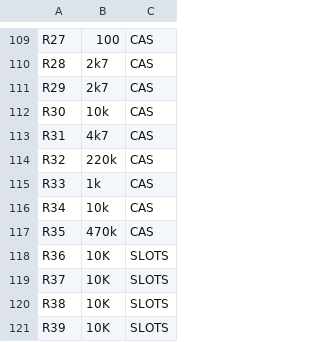
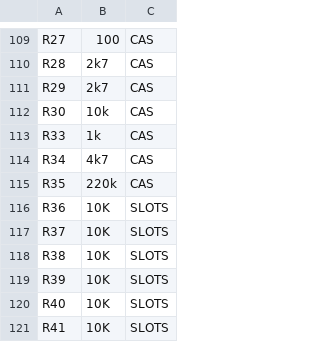
Before and after one commit to artemisamsx/artemisa, a CSV file: hardware/artemisa/components.csv, drawn as a sheet; only a part is shown, gaps mark what is left out; the shorter side is filled out with more unchanged rows.

```diff
--- a/hardware/artemisa/components.csv
+++ b/hardware/artemisa/components.csv
@@ -112,7 +112,5 @@ R29,2k7,CAS
 R30,10k,CAS
-R31,4k7,CAS
-R32,220k,CAS
 R33,1k,CAS
-R34,10k,CAS
-R35,470k,CAS
+R34,4k7,CAS
+R35,220k,CAS
 R36,10K,SLOTS
```
Also changed, not shown: 1 other file.
